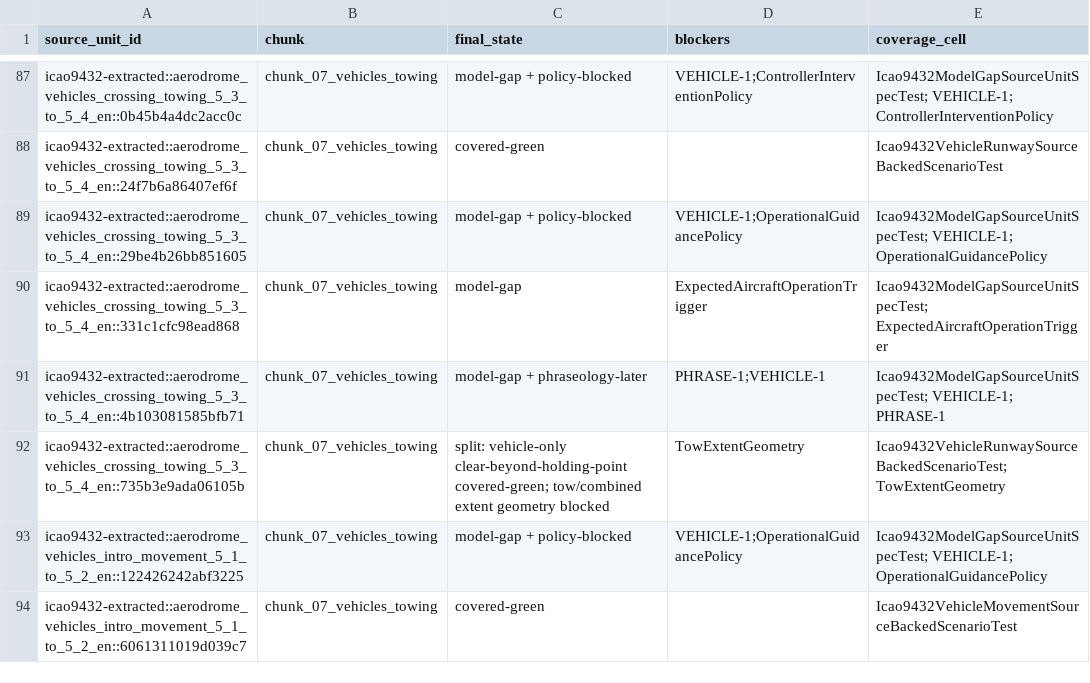
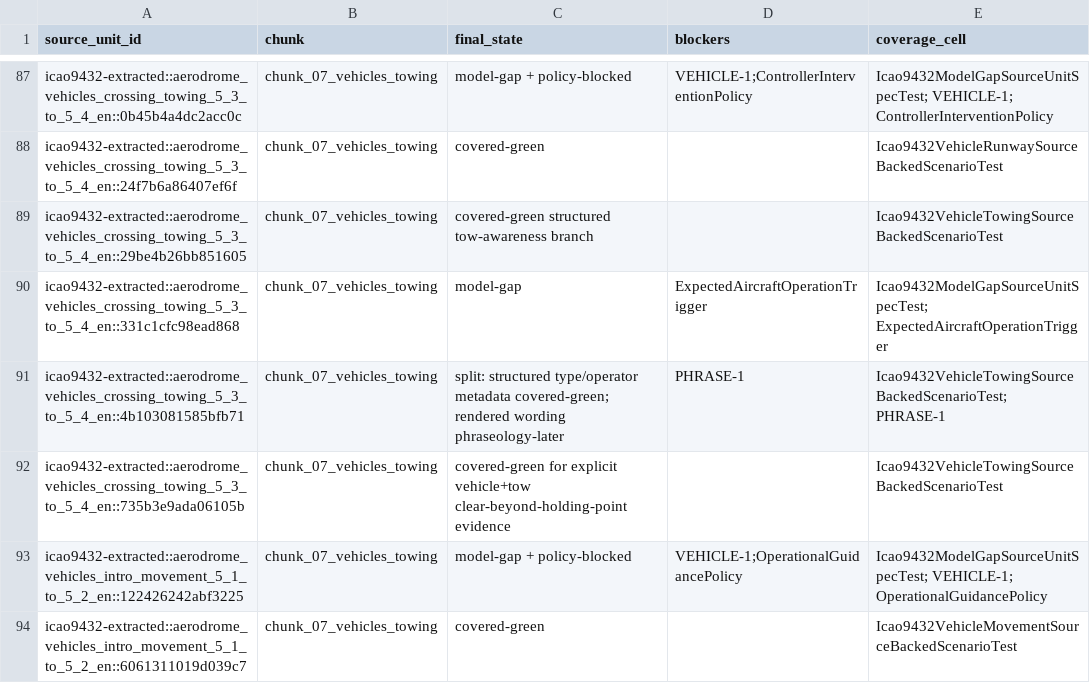
Before and after one commit to ayuudee/graz-tower, a CSV file: research/tools/requirements-spike/quality/icao9432_programme/implementation_blocker_manifest.csv, drawn as a sheet; only a part is shown, gaps mark what is left out.

Commit message:
fn-67 implement vehicle towing evidence

```diff
--- a/research/tools/requirements-spike/quality/icao9432_programme/implementation_blocker_manifest.csv
+++ b/research/tools/requirements-spike/quality/icao9432_programme/implementation_blocker_manifest.csv
@@ -88,6 +88,6 @@ icao9432-extracted::aerodrome_vehicles_crossing_towing_5_3_to_5_4_en::0b45b4a4dc
 icao9432-extracted::aerodrome_vehicles_crossing_towing_5_3_to_5_4_en::24f7b6a86407ef6f,chunk_07_vehicles_towing,covered-green,,Icao9432VehicleRunwaySourceBackedScenarioTest
-icao9432-extracted::aerodrome_vehicles_crossing_towing_5_3_to_5_4_en::29be4b26bb851605,chunk_07_vehicles_towing,model-gap + policy-blocked,VEHICLE-1;OperationalGuidancePolicy,Icao9432ModelGapSourceUnitSpecTest; VEHICLE-1; OperationalGuidancePolicy
+icao9432-extracted::aerodrome_vehicles_crossing_towing_5_3_to_5_4_en::29be4b26bb851605,chunk_07_vehicles_towing,covered-green structured tow-awareness branch,,Icao9432VehicleTowingSourceBackedScenarioTest
 icao9432-extracted::aerodrome_vehicles_crossing_towing_5_3_to_5_4_en::331c1cfc98ead868,chunk_07_vehicles_towing,model-gap,ExpectedAircraftOperationTrigger,Icao9432ModelGapSourceUnitSpecTest; ExpectedAircraftOperationTrigger
-icao9432-extracted::aerodrome_vehicles_crossing_towing_5_3_to_5_4_en::4b103081585bfb71,chunk_07_vehicles_towing,model-gap + phraseology-later,PHRASE-1;VEHICLE-1,Icao9432ModelGapSourceUnitSpecTest; VEHICLE-1; PHRASE-1
-icao9432-extracted::aerodrome_vehicles_crossing_towing_5_3_to_5_4_en::735b3e9ada06105b,chunk_07_vehicles_towing,split: vehicle-only clear-beyond-holding-point covered-green; tow/combined extent geometry blocked,TowExtentGeometry,Icao9432VehicleRunwaySourceBackedScenarioTest; TowExtentGeometry
+icao9432-extracted::aerodrome_vehicles_crossing_towing_5_3_to_5_4_en::4b103081585bfb71,chunk_07_vehicles_towing,split: structured type/operator metadata covered-green; rendered wording phraseology-later,PHRASE-1,Icao9432VehicleTowingSourceBackedScenarioTest; PHRASE-1
+icao9432-extracted::aerodrome_vehicles_crossing_towing_5_3_to_5_4_en::735b3e9ada06105b,chunk_07_vehicles_towing,covered-green for explicit vehicle+tow clear-beyond-holding-point evidence,,Icao9432VehicleTowingSourceBackedScenarioTest
 icao9432-extracted::aerodrome_vehicles_intro_movement_5_1_to_5_2_en::122426242abf3225,chunk_07_vehicles_towing,model-gap + policy-blocked,VEHICLE-1;OperationalGuidancePolicy,Icao9432ModelGapSourceUnitSpecTest; VEHICLE-1; OperationalGuidancePolicy
```
Also changed, not shown: 20 other files.
